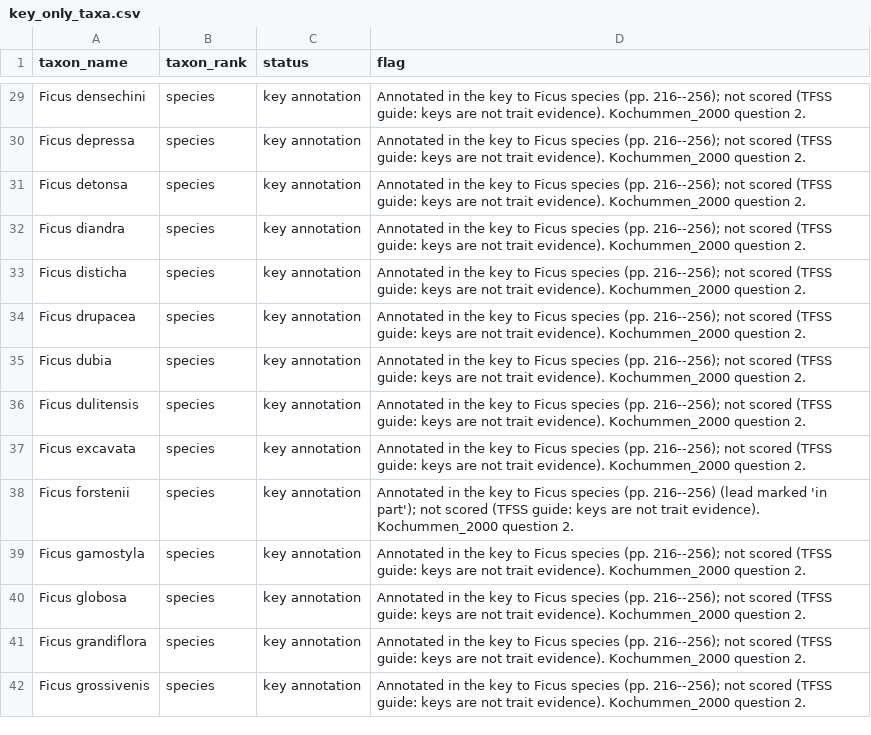
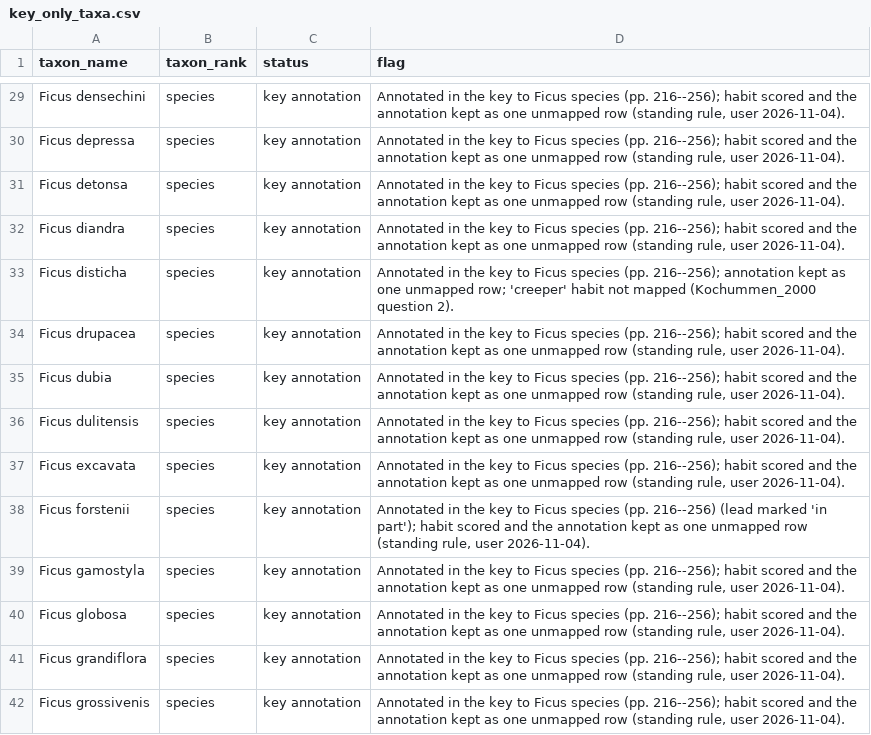
Before and after one commit to hrlai/MYtraits.build, a CSV file: data/Kochummen_2000/raw/key_only_taxa.csv, drawn as a sheet; only a part is shown, gaps mark what is left out; the diff covers the shown part only; the diff names each change by its address in the sheet, - before the commit and + after, or states it on an @@ line.

```diff
--- a/data/Kochummen_2000/raw/key_only_taxa.csv
+++ b/data/Kochummen_2000/raw/key_only_taxa.csv
-D29:D32 (flag): …(pp. 216--256); not scored (TFSS guide: keys are not trait evidence). Kochummen_2000 question 2.
+D29:D32 (flag): …(pp. 216--256); habit scored and the annotation kept as one unmapped row (standing rule, user 2026-11-04).
-D33 (flag): …(pp. 216--256); not scored (TFSS guide: keys are not trait evidence). Kochummen_2000 question 2.
+D33 (flag): …(pp. 216--256); annotation kept as one unmapped row; 'creeper' habit not mapped (Kochummen_2000 question 2).
-D34:D37 (flag): …(pp. 216--256); not scored (TFSS guide: keys are not trait evidence). Kochummen_2000 question 2.
+D34:D37 (flag): …(pp. 216--256); habit scored and the annotation kept as one unmapped row (standing rule, user 2026-11-04).
-D38 (flag): …'in part'); not scored (TFSS guide: keys are not trait evidence). Kochummen_2000 question 2.
+D38 (flag): …'in part'); habit scored and the annotation kept as one unmapped row (standing rule, user 2026-11-04).
-D39:D42 (flag): …(pp. 216--256); not scored (TFSS guide: keys are not trait evidence). Kochummen_2000 question 2.
+D39:D42 (flag): …(pp. 216--256); habit scored and the annotation kept as one unmapped row (standing rule, user 2026-11-04).
```
Also changed, not shown: 65 edited cells elsewhere in this file, data/Kochummen_2000/raw/taxon_flags.csv, data/Kochummen_2000/raw/unmapped_terms.csv, 5 other files.
